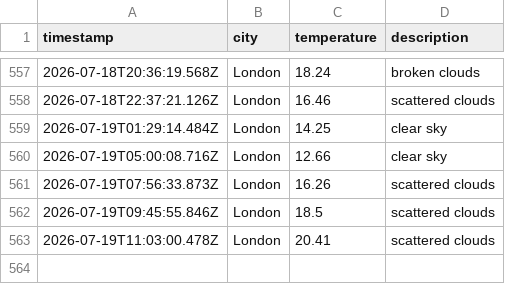
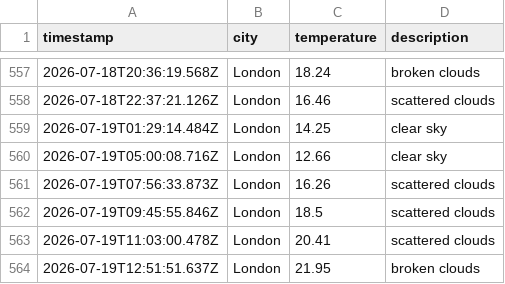
Before and after one commit to beata-dan/Weather-app-js, a CSV file: data/weather_log.csv, drawn as a sheet; only a part is shown, gaps mark what is left out; the diff names each change by its address in the sheet, - before the commit and + after, or states it on an @@ line.

```diff
--- a/data/weather_log.csv
+++ b/data/weather_log.csv
+row 564: 2026-07-19T12:51:51.637Z | London | 21.95 | broken clouds
```
Also changed, not shown: 1 other file.
